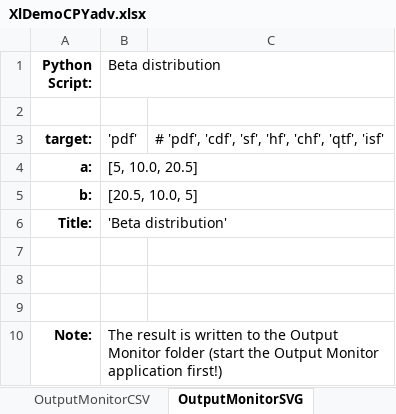
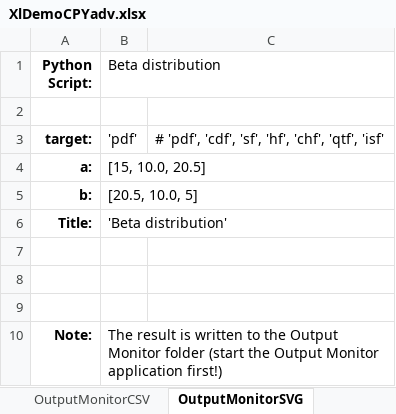
Before and after one commit to duhadler/DataXlCalcNet, an Excel workbook: DataXlCalcNet/DataExamples/MainExamples/Workbooks/XlDemoCPYadv.xlsx, sheet OutputMonitorSVG, drawn as a sheet; values as stored, in another font and other column widths than the file's, no borders; the diff names each change by its address in the sheet, - before the commit and + after, or states it on an @@ line.

```diff
--- a/DataXlCalcNet/DataExamples/MainExamples/Workbooks/XlDemoCPYadv.xlsx (sheet OutputMonitorSVG)
+++ b/DataXlCalcNet/DataExamples/MainExamples/Workbooks/XlDemoCPYadv.xlsx (sheet OutputMonitorSVG)
-B4 (Beta distribution): [5, 10.0, 20.5]
+B4 (Beta distribution): [15, 10.0, 20.5]
```
Also changed, not shown: formulas that keep their value, DataXlCalcNet/DataExamples/MainExamples/Workbooks/XlDemoCPYdyn.xlsx, 25 other files.
